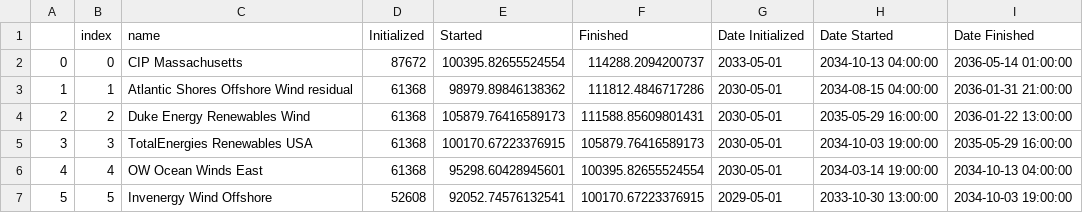
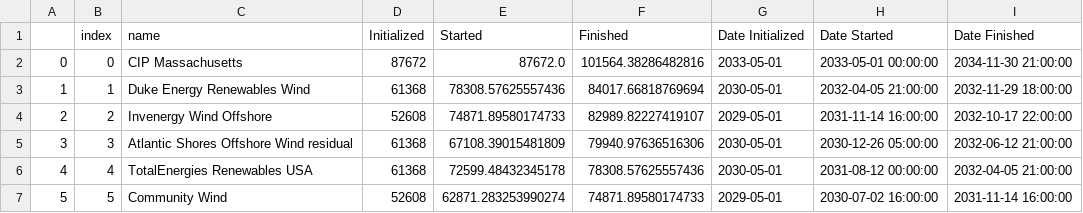
Before and after one commit to zhemez/test-CORAL, a CSV file: east_coast_analysis/figures/sc_roadmap_gaps/99wtiv_9ports_add_wtiv_eur_hlv_ports_data.csv, drawn as a sheet; only a part is shown; the diff covers the shown part only.

```diff
--- a/east_coast_analysis/figures/sc_roadmap_gaps/99wtiv_9ports_add_wtiv_eur_hlv_ports_data.csv
+++ b/east_coast_analysis/figures/sc_roadmap_gaps/99wtiv_9ports_add_wtiv_eur_hlv_ports_data.csv
@@ -1,7 +1,7 @@
 ,index,name,Initialized,Started,Finished,Date Initialized,Date Started,Date Finished
-0,0,CIP Massachusetts,87672,100395.82655524554,114288.2094200737,2033-05-01,2034-10-13 04:00:00,2036-05-14 01:00:00
-1,1,Atlantic Shores Offshore Wind residual,61368,98979.89846138362,111812.4846717286,2030-05-01,2034-08-15 04:00:00,2036-01-31 21:00:00
-2,2,Duke Energy Renewables Wind,61368,105879.76416589173,111588.85609801431,2030-05-01,2035-05-29 16:00:00,2036-01-22 13:00:00
-3,3,TotalEnergies Renewables USA,61368,100170.67223376915,105879.76416589173,2030-05-01,2034-10-03 19:00:00,2035-05-29 16:00:00
-4,4,OW Ocean Winds East,61368,95298.60428945601,100395.82655524554,2030-05-01,2034-03-14 19:00:00,2034-10-13 04:00:00
-5,5,Invenergy Wind Offshore,52608,92052.74576132541,100170.67223376915,2029-05-01,2033-10-30 13:00:00,2034-10-03 19:00:00
+0,0,CIP Massachusetts,87672,87672.0,101564.38286482816,2033-05-01,2033-05-01 00:00:00,2034-11-30 21:00:00
+1,1,Duke Energy Renewables Wind,61368,78308.57625557436,84017.66818769694,2030-05-01,2032-04-05 21:00:00,2032-11-29 18:00:00
+2,2,Invenergy Wind Offshore,52608,74871.89580174733,82989.82227419107,2029-05-01,2031-11-14 16:00:00,2032-10-17 22:00:00
+3,3,Atlantic Shores Offshore Wind residual,61368,67108.39015481809,79940.97636516306,2030-05-01,2030-12-26 05:00:00,2032-06-12 21:00:00
+4,4,TotalEnergies Renewables USA,61368,72599.48432345178,78308.57625557436,2030-05-01,2031-08-12 00:00:00,2032-04-05 21:00:00
+5,5,Community Wind,52608,62871.283253990274,74871.89580174733,2029-05-01,2030-07-02 16:00:00,2031-11-14 16:00:00
```
Also changed, not shown: 163 edited cells elsewhere in this file, east_coast_analysis/figures/sc_roadmap_gaps/99wtiv_8ports_baseline_data.csv, east_coast_analysis/figures/sc_roadmap_gaps/99wtiv_9ports_add_wtiv_eur_ports_data.csv, 12 other files.
